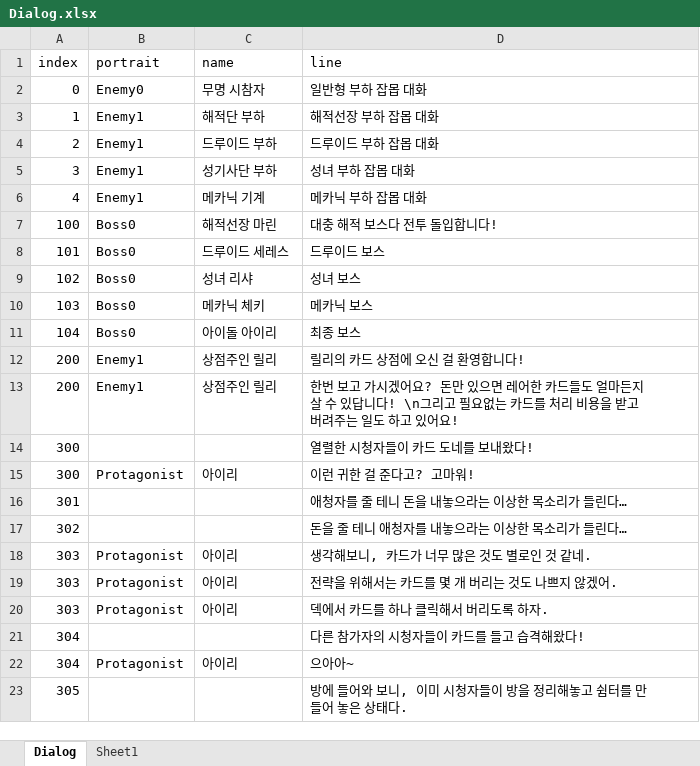
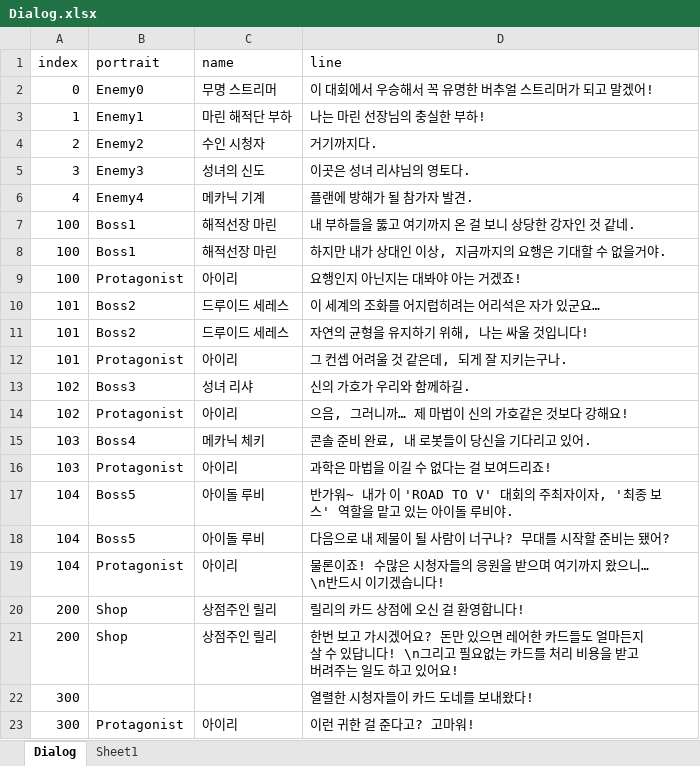
Before and after one commit to kookmin-sw/capstone-2023-03, an Excel workbook: Assets/Resources/Data/Dialog.xlsx, sheet Dialog, drawn as a sheet; only a part is shown; the shorter side is filled out with more unchanged rows; values as stored, in another font and other column widths than the file's, no borders; table styles not drawn; addresses are those after the commit; the diff covers the shown part only; the diff names each change by its address in the sheet, - before the commit and + after, or states it on an @@ line.

Commit message:
Dialog & Standing CG

```diff
--- a/Assets/Resources/Data/Dialog.xlsx (sheet Dialog)
+++ b/Assets/Resources/Data/Dialog.xlsx (sheet Dialog)
-C2 (name): 무명 시참자
+C2 (name): 무명 스트리머
-D2 (line): 일반형 부하 잡몹 대화
+D2 (line): 이 대회에서 우승해서 꼭 유명한 버추얼 스트리머가 되고 말겠어!
-C3 (name): 해적단 부하
+C3 (name): 마린 해적단 부하
-D3 (line): 해적선장 부하 잡몹 대화
+D3 (line): 나는 마린 선장님의 충실한 부하!
-B4 (portrait): Enemy1
+B4 (portrait): Enemy2
-C4 (name): 드루이드 부하
+C4 (name): 수인 시청자
-D4 (line): 드루이드 부하 잡몹 대화
+D4 (line): 거기까지다.
-B5 (portrait): Enemy1
+B5 (portrait): Enemy3
-C5 (name): 성기사단 부하
+C5 (name): 성녀의 신도
-D5 (line): 성녀 부하 잡몹 대화
+D5 (line): 이곳은 성녀 리샤님의 영토다.
-B6 (portrait): Enemy1
+B6 (portrait): Enemy4
-D6 (line): 메카닉 부하 잡몹 대화
+D6 (line): 플랜에 방해가 될 참가자 발견.
-B7 (portrait): Boss0
+B7 (portrait): Boss1
-D7 (line): 대충 해적 보스다 전투 돌입합니다!
+D7 (line): 내 부하들을 뚫고 여기까지 온 걸 보니 상당한 강자인 것 같네.
+row 8: 100 | Boss1 | 해적선장 마린 | 하지만 내가 상대인 이상, 지금까지의 요행은 기대할 수 없을거야.
+row 9: 100 | Protagonist | 아이리 | 요행인지 아닌지는 대봐야 아는 거겠죠!
-B10 (portrait): Boss0
+B10 (portrait): Boss2
-D10 (line): 드루이드 보스
+D10 (line): 이 세계의 조화를 어지럽히려는 어리석은 자가 있군요…
+row 11: 101 | Boss2 | 드루이드 세레스 | 자연의 균형을 유지하기 위해, 나는 싸울 것입니다!
+row 12: 101 | Protagonist | 아이리 | 그 컨셉 어려울 것 같은데, 되게 잘 지키는구나.
-B13 (portrait): Boss0
+B13 (portrait): Boss3
-D13 (line): 성녀 보스
+D13 (line): 신의 가호가 우리와 함께하길.
+row 14: 102 | Protagonist | 아이리 | 으음, 그러니까… 제 마법이 신의 가호같은 것보다 강해요!
-B15 (portrait): Boss0
+B15 (portrait): Boss4
-D15 (line): 메카닉 보스
+D15 (line): 콘솔 준비 완료, 내 로봇들이 당신을 기다리고 있어.
+row 16: 103 | Protagonist | 아이리 | 과학은 마법을 이길 수 없다는 걸 보여드리죠!
-B17 (portrait): Boss0
+B17 (portrait): Boss5
-C17 (name): 아이돌 아이리
+C17 (name): 아이돌 루비
-D17 (line): 최종 보스
+D17 (line): 반가워~ 내가 이 'ROAD TO V' 대회의 주최자이자, '최종 보스' 역할을 맡고 있는 아이돌 루비야.
+row 18: 104 | Boss5 | 아이돌 루비 | 다음으로 내 제물이 될 사람이 너구나? 무대를 시작할 준비는 됐어?
+row 19: 104 | Protagonist | 아이리 | 물론이죠! 수많은 시청자들의 응원을 받으며 여기까지 왔으니… \n반드시 이기겠습니다!
-B20:B21 (portrait): Enemy1
+B20:B21 (portrait): Shop
```
Also changed, not shown: 2 added rows and 66 edited cells elsewhere in this sheet, 50 other files.
